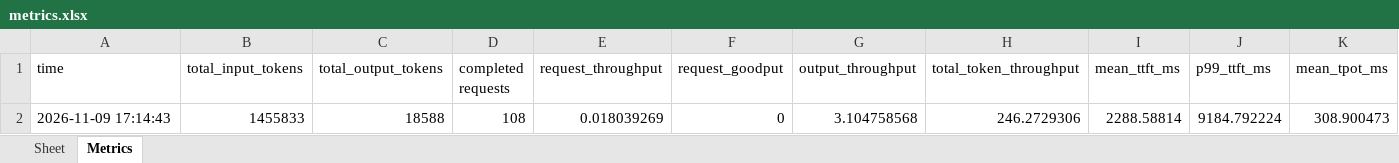
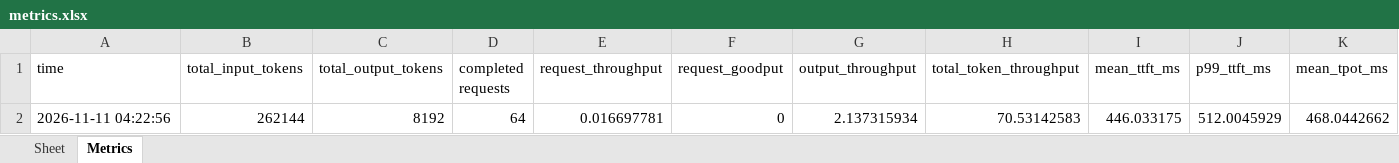
Before and after one commit to SJTUqizhenlin/unified-cache-management, an Excel workbook: benchmarks/metrics.xlsx, sheet Metrics, drawn as a sheet; only a part is shown; values as stored, in another font and other column widths than the file's, no borders; removed rows and columns are numbered as before the commit, all else as after; rows hold the shown columns only; the diff names each change by its address in the sheet, - before the commit and + after, or states it on an @@ line.

```diff
--- a/benchmarks/metrics.xlsx (sheet Metrics)
+++ b/benchmarks/metrics.xlsx (sheet Metrics)
-row 2: 2026-11-09 17:14:43 | 1455833 | 18588 | 108 | 0.018039269 | 0 | 3.104758568 | 246.2729306 | 2288.58814 | 9184.792224 | 308.900473
+row 2: 2026-11-11 04:22:56 | 262144 | 8192 | 64 | 0.016697781 | 0 | 2.137315934 | 70.53142583 | 446.033175 | 512.0045929 | 468.0442662
```
Also changed, not shown: 4 other files.
